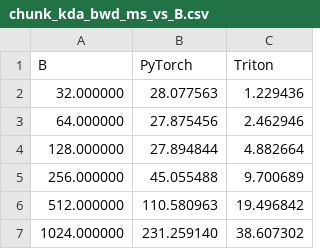
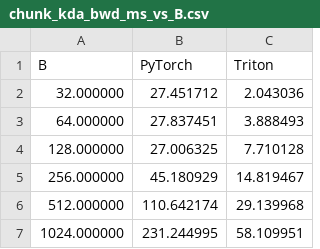
Before and after one commit to BBOOMMM/CycleKDA, a CSV file: chunk_kda_bwd_ms_vs_B.csv, drawn as a sheet.

```diff
--- a/chunk_kda_bwd_ms_vs_B.csv
+++ b/chunk_kda_bwd_ms_vs_B.csv
@@ -1,7 +1,7 @@
 B,PyTorch,Triton
-32.000000,28.077563,1.229436
-64.000000,27.875456,2.462946
-128.000000,27.894844,4.882664
-256.000000,45.055488,9.700689
-512.000000,110.580963,19.496842
-1024.000000,231.259140,38.607302
+32.000000,27.451712,2.043036
+64.000000,27.837451,3.888493
+128.000000,27.006325,7.710128
+256.000000,45.180929,14.819467
+512.000000,110.642174,29.139968
+1024.000000,231.244995,58.109951
```
Also changed, not shown: 21 other files.
